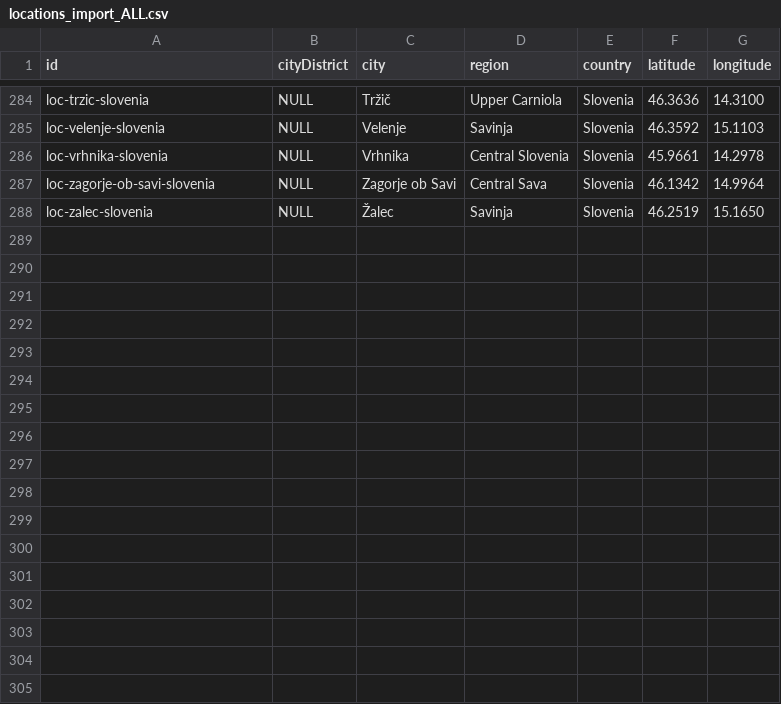
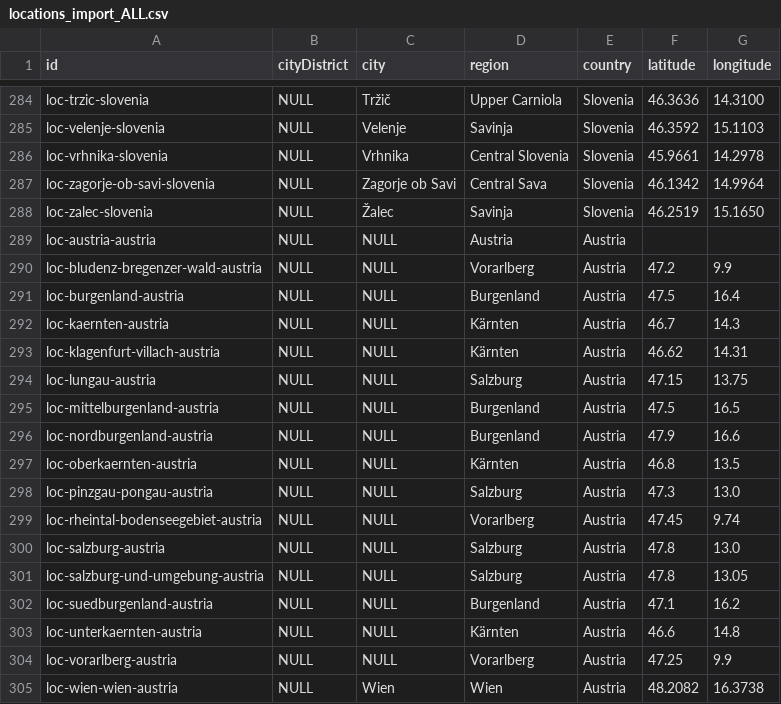
Before and after one commit to neSSHHa/Pametni-iskalec-zaposlitev-in-napovedovalec-pla-, a CSV file: data-ingestion/data/locations_import_ALL.csv, drawn as a sheet; only a part is shown, gaps mark what is left out; the diff names each change by its address in the sheet, - before the commit and + after, or states it on an @@ line.

```diff
--- a/data-ingestion/data/locations_import_ALL.csv
+++ b/data-ingestion/data/locations_import_ALL.csv
+row 289: loc-austria-austria | NULL | NULL | Austria | Austria
+row 290: loc-bludenz-bregenzer-wald-austria | NULL | NULL | Vorarlberg | Austria | 47.2 | 9.9
+row 291: loc-burgenland-austria | NULL | NULL | Burgenland | Austria | 47.5 | 16.4
+row 292: loc-kaernten-austria | NULL | NULL | Kärnten | Austria | 46.7 | 14.3
+row 293: loc-klagenfurt-villach-austria | NULL | NULL | Kärnten | Austria | 46.62 | 14.31
+row 294: loc-lungau-austria | NULL | NULL | Salzburg | Austria | 47.15 | 13.75
+row 295: loc-mittelburgenland-austria | NULL | NULL | Burgenland | Austria | 47.5 | 16.5
+row 296: loc-nordburgenland-austria | NULL | NULL | Burgenland | Austria | 47.9 | 16.6
+row 297: loc-oberkaernten-austria | NULL | NULL | Kärnten | Austria | 46.8 | 13.5
+row 298: loc-pinzgau-pongau-austria | NULL | NULL | Salzburg | Austria | 47.3 | 13.0
+row 299: loc-rheintal-bodenseegebiet-austria | NULL | NULL | Vorarlberg | Austria | 47.45 | 9.74
+row 300: loc-salzburg-austria | NULL | NULL | Salzburg | Austria | 47.8 | 13.0
+row 301: loc-salzburg-und-umgebung-austria | NULL | NULL | Salzburg | Austria | 47.8 | 13.05
+row 302: loc-suedburgenland-austria | NULL | NULL | Burgenland | Austria | 47.1 | 16.2
+row 303: loc-unterkaernten-austria | NULL | NULL | Kärnten | Austria | 46.6 | 14.8
+row 304: loc-vorarlberg-austria | NULL | NULL | Vorarlberg | Austria | 47.25 | 9.9
+row 305: loc-wien-wien-austria | NULL | Wien | Wien | Austria | 48.2082 | 16.3738
```
Also changed, not shown: 6 other files.
